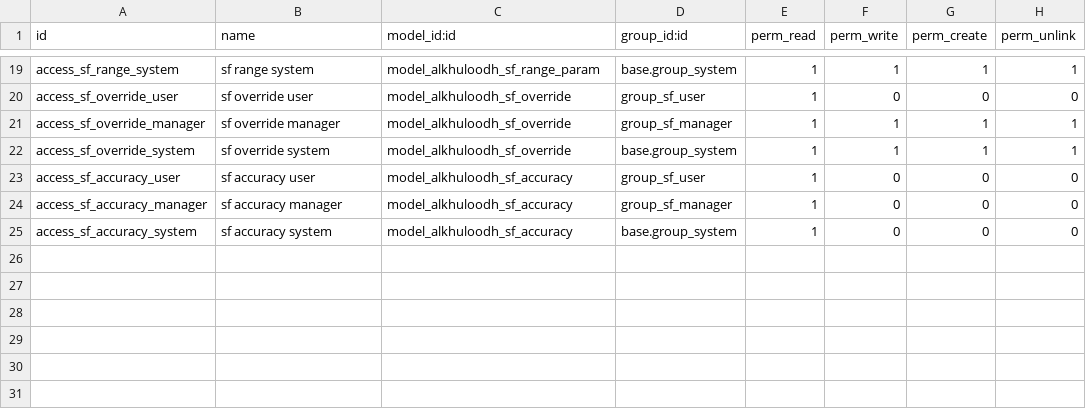
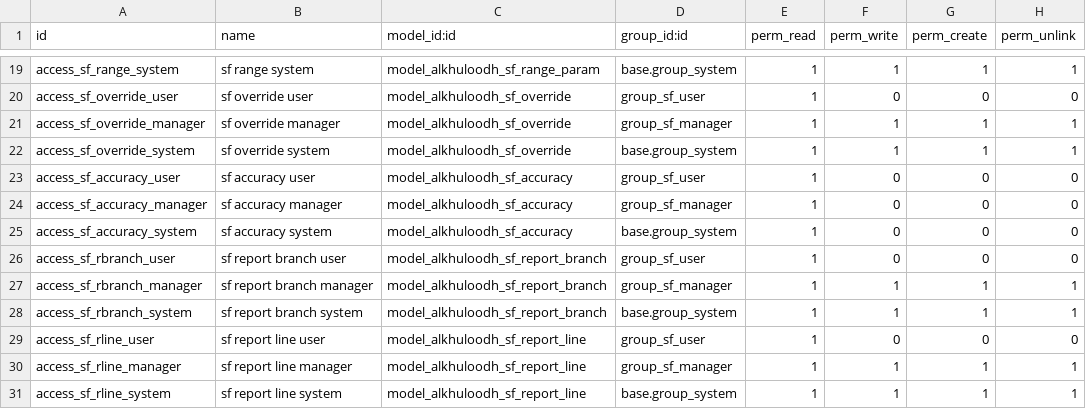
Before and after one commit to OdooAdmin1/alkhulood, a CSV file: alkhuloodh_sales_forecast/security/ir.model.access.csv, drawn as a sheet; only a part is shown, gaps mark what is left out; the diff names each change by its address in the sheet, - before the commit and + after, or states it on an @@ line.

Commit message:
Updated Sales Forecast for reporting

```diff
--- a/alkhuloodh_sales_forecast/security/ir.model.access.csv
+++ b/alkhuloodh_sales_forecast/security/ir.model.access.csv
+row 26: access_sf_rbranch_user | sf report branch user | model_alkhuloodh_sf_report_branch | group_sf_user | 1 | 0 | 0 | 0
+row 27: access_sf_rbranch_manager | sf report branch manager | model_alkhuloodh_sf_report_branch | group_sf_manager | 1 | 1 | 1 | 1
+row 28: access_sf_rbranch_system | sf report branch system | model_alkhuloodh_sf_report_branch | base.group_system | 1 | 1 | 1 | 1
+row 29: access_sf_rline_user | sf report line user | model_alkhuloodh_sf_report_line | group_sf_user | 1 | 0 | 0 | 0
+row 30: access_sf_rline_manager | sf report line manager | model_alkhuloodh_sf_report_line | group_sf_manager | 1 | 1 | 1 | 1
+row 31: access_sf_rline_system | sf report line system | model_alkhuloodh_sf_report_line | base.group_system | 1 | 1 | 1 | 1
```
Also changed, not shown: 15 other files.
